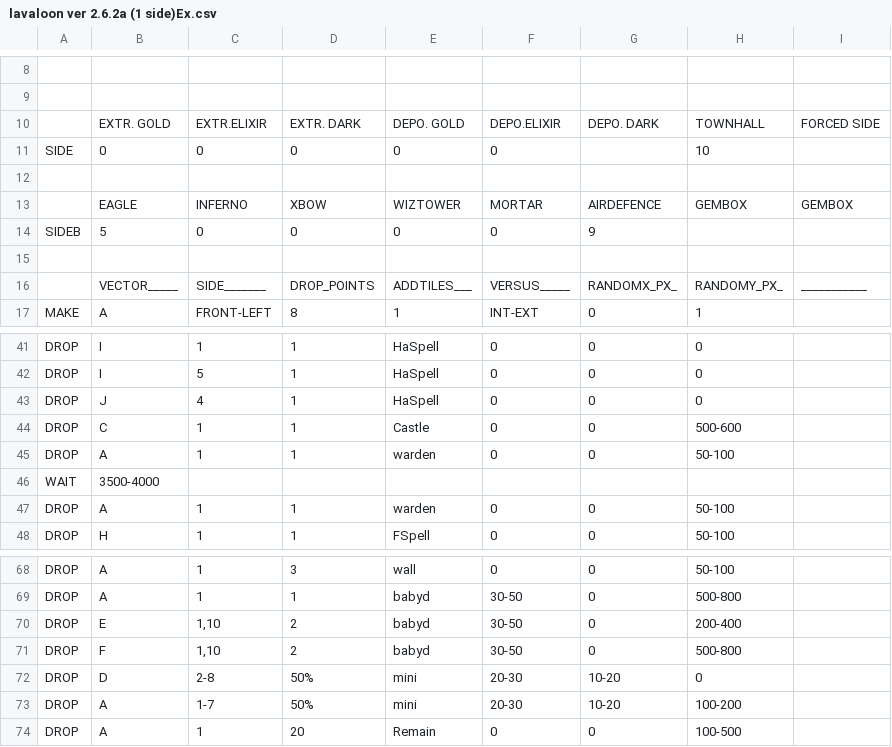
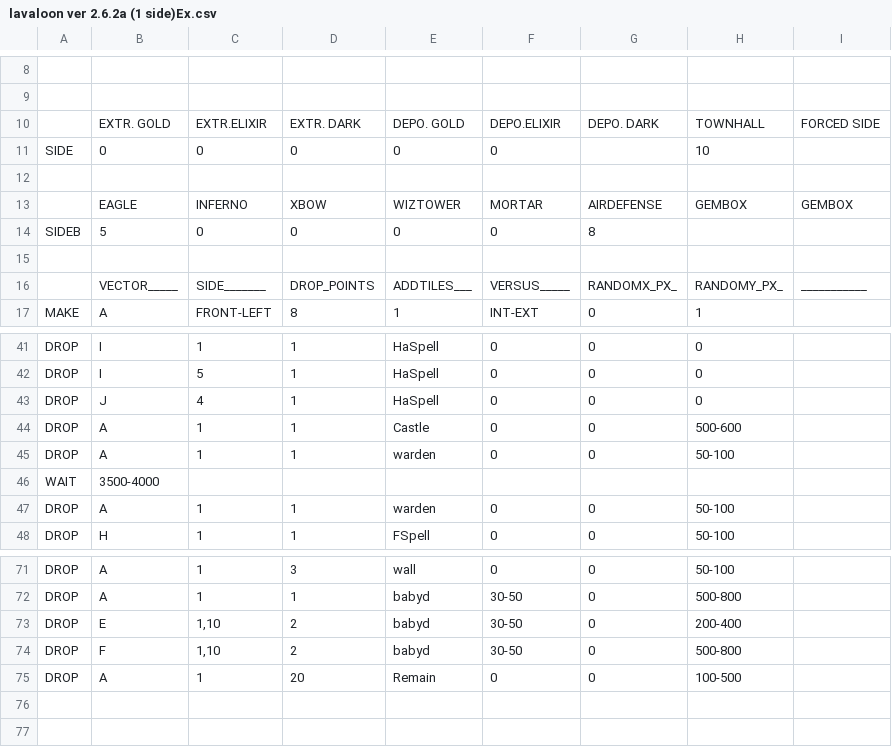
Before and after one commit to rulesss2/mod, a CSV file: CSV/Attack/lavaloon ver 2.6.2a (1 side)Ex.csv, drawn as a sheet; only a part is shown, gaps mark what is left out; the diff covers the shown part only.

```diff
--- a/CSV/Attack/lavaloon ver 2.6.2a (1 side)Ex.csv
+++ b/CSV/Attack/lavaloon ver 2.6.2a (1 side)Ex.csv
@@ -12,4 +12,4 @@ SIDE  |0          |0          |0          |0          |0          |           |1
 
-      |EAGLE      |INFERNO    |XBOW       |WIZTOWER   |MORTAR     |AIRDEFENCE |GEMBOX     |GEMBOX     |
-SIDEB |5          |0          |0          |0          |0          |9          |           |           |
+      |EAGLE      |INFERNO    |XBOW       |WIZTOWER   |MORTAR     |AIRDEFENSE |GEMBOX     |GEMBOX     |
+SIDEB |5          |0          |0          |0          |0          |8          |           |           |
 
@@ -43,3 +43,3 @@ DROP  |I          |5          |1          |HaSpell    |0          |0          |0
 DROP  |J          |4          |1          |HaSpell    |0          |0          |0          |           |
-DROP  |C          |1          |1          |Castle     |0          |0          |500-600    |           |
+DROP  |A          |1          |1          |Castle     |0          |0          |500-600    |           |
 DROP  |A          |1          |1          |warden     |0          |0          |50-100     |           |
@@ -71,4 +74,2 @@ DROP  |E          |1,10       |2          |babyd      |30-50      |0          |2
 DROP  |F          |1,10       |2          |babyd      |30-50      |0          |500-800    |           |
-DROP  |D          |2-8        |50%        |mini       |20-30      |10-20      |0          |           |
-DROP  |A          |1-7        |50%        |mini       |20-30      |10-20      |100-200    |           |
 DROP  |A          |1          |20         |Remain     |0          |0          |100-500    |           |
```
Also changed, not shown: 2 added rows, 1 removed row and 7 edited cells elsewhere in this file, CSV/Attack/Hybrid -Push-.csv, CSV/Attack/lavaloon ver 2.6.2a (1 side).csv, 13 other files.
